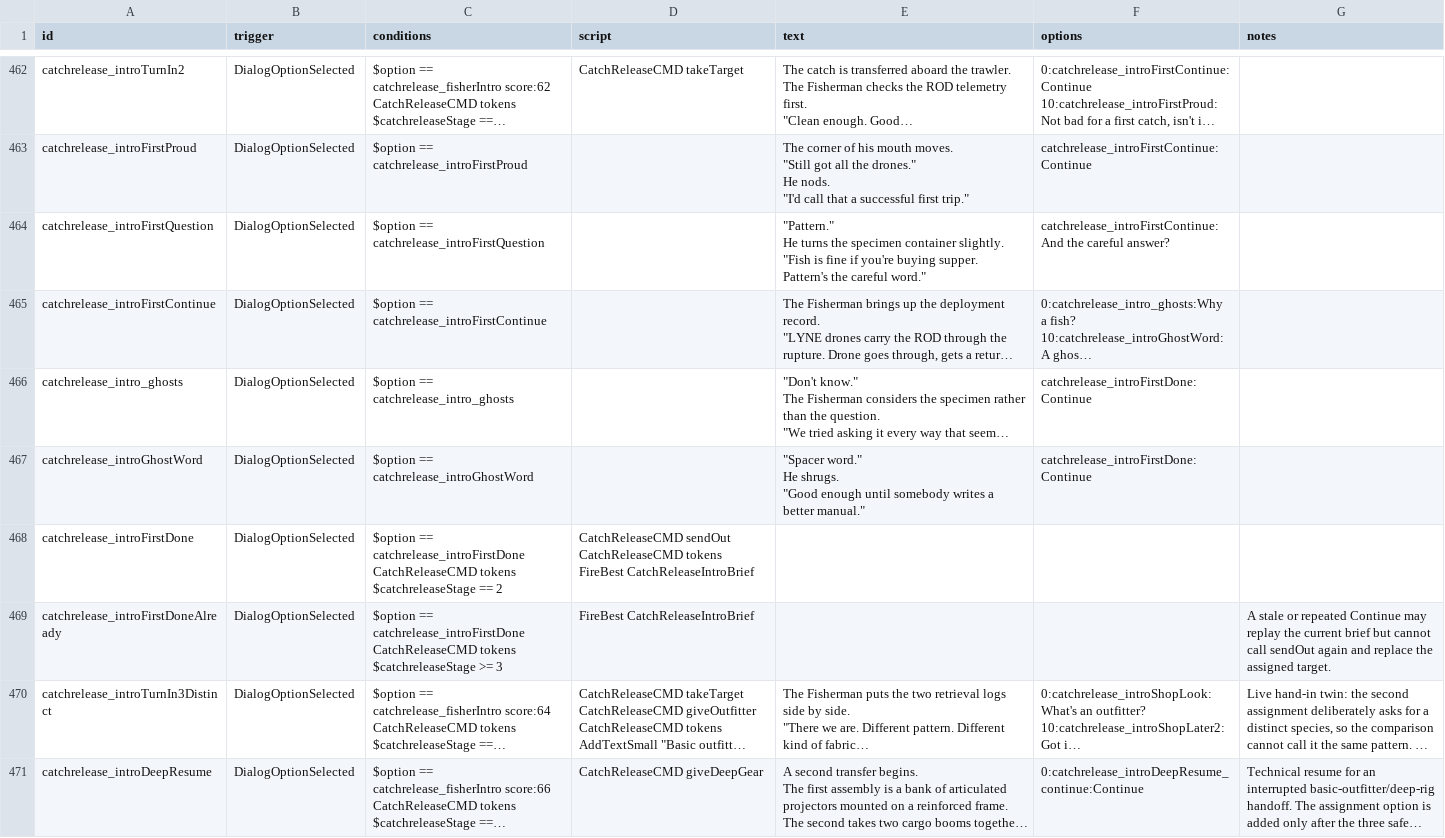
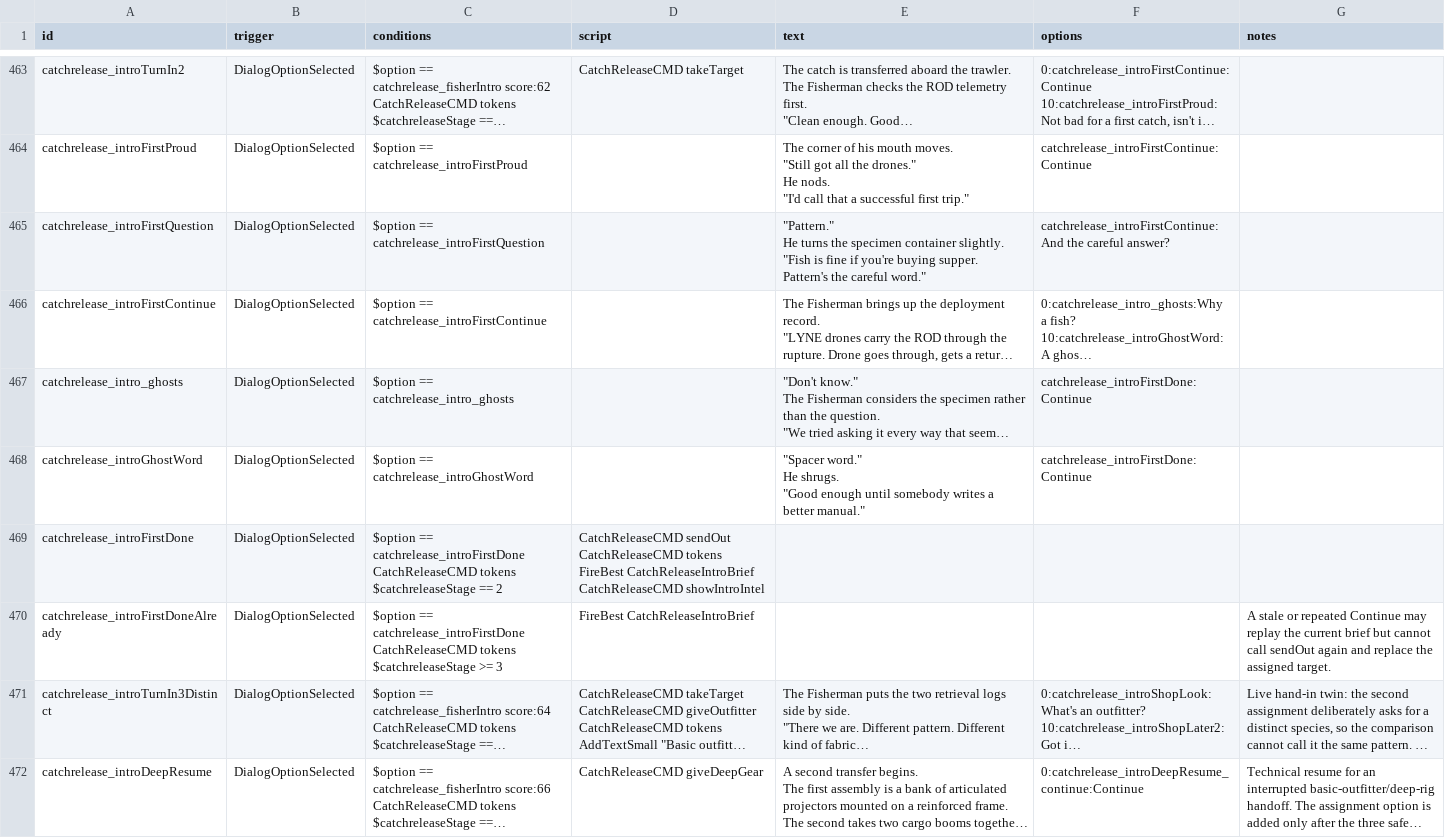
Before and after one commit to SirHartley/Catch.Release, a CSV file: data/campaign/rules.csv, drawn as a sheet; only a part is shown, gaps mark what is left out; long unchanged cells end in …; the diff covers the shown part only.

Commit message:
rules

```diff
--- a/data/campaign/rules.csv
+++ b/data/campaign/rules.csv
@@ -2729,7 +2733,8 @@ He shrugs.
 ""Good enough until somebody writes a better manual.""",catchrelease_introFirstDone:Continue,
-catchrelease_introFirstDone,DialogOptionSelected,"$option == catchrelease_introFirstDone
-CatchReleaseCMD tokens
-$catchreleaseStage == 2","CatchReleaseCMD sendOut
-CatchReleaseCMD tokens
-FireBest CatchReleaseIntroBrief",,,
+catchrelease_introFirstDone,DialogOptionSelected,"$option == catchrelease_introFirstDone
+CatchReleaseCMD tokens
+$catchreleaseStage == 2","CatchReleaseCMD sendOut
+CatchReleaseCMD tokens
+FireBest CatchReleaseIntroBrief
+CatchReleaseCMD showIntroIntel",,,
 catchrelease_introFirstDoneAlready,DialogOptionSelected,"$option == catchrelease_introFirstDone
```
Also changed, not shown: 1 added row and 13 edited cells elsewhere in this file, 1 other file.
